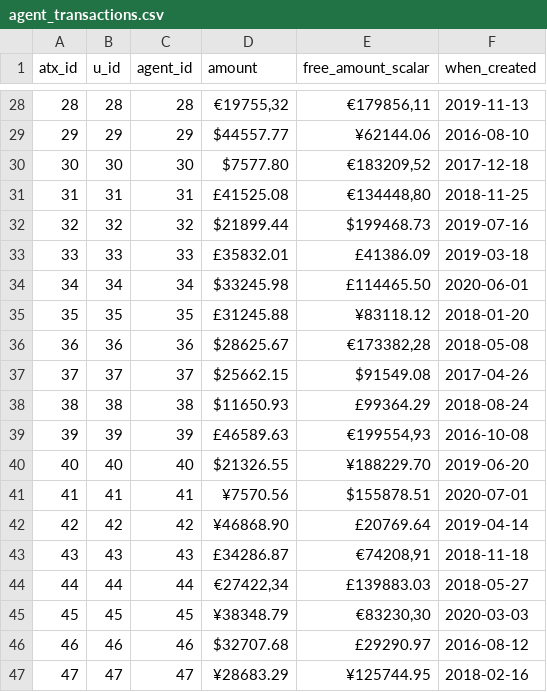
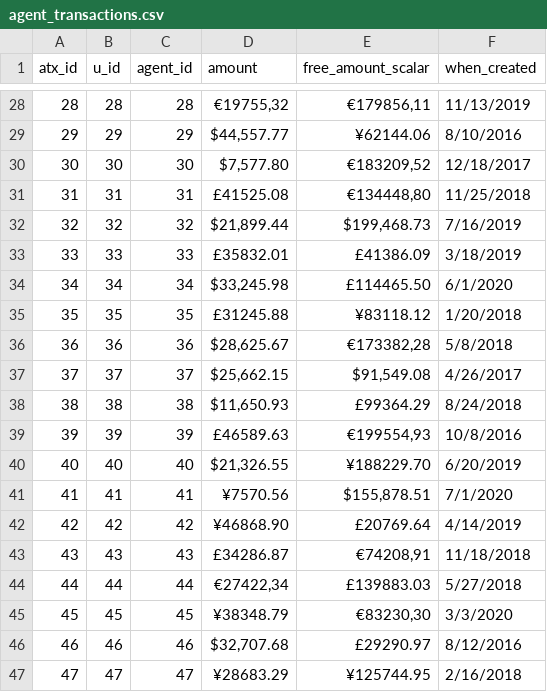
Before and after one commit to eugeniaowiredua/Final-Assignement-on-SQL_Eugenia, a CSV file: agent_transactions.csv, drawn as a sheet; only a part is shown, gaps mark what is left out; the diff covers the shown part only.

```diff
--- a/agent_transactions.csv
+++ b/agent_transactions.csv
@@ -28,20 +28,20 @@ atx_id,u_id,agent_id,amount,free_amount_scalar,when_created
-28,28,28,"€19755,32","€179856,11",2019-11-13
-29,29,29,$44557.77,¥62144.06,2016-08-10
-30,30,30,$7577.80,"€183209,52",2017-12-18
-31,31,31,£41525.08,"€134448,80",2018-11-25
-32,32,32,$21899.44,$199468.73,2019-07-16
-33,33,33,£35832.01,£41386.09,2019-03-18
-34,34,34,$33245.98,£114465.50,2020-06-01
-35,35,35,£31245.88,¥83118.12,2018-01-20
-36,36,36,$28625.67,"€173382,28",2018-05-08
-37,37,37,$25662.15,$91549.08,2017-04-26
-38,38,38,$11650.93,£99364.29,2018-08-24
-39,39,39,£46589.63,"€199554,93",2016-10-08
-40,40,40,$21326.55,¥188229.70,2019-06-20
-41,41,41,¥7570.56,$155878.51,2020-07-01
-42,42,42,¥46868.90,£20769.64,2019-04-14
-43,43,43,£34286.87,"€74208,91",2018-11-18
-44,44,44,"€27422,34",£139883.03,2018-05-27
-45,45,45,¥38348.79,"€83230,30",2020-03-03
-46,46,46,$32707.68,£29290.97,2016-08-12
-47,47,47,¥28683.29,¥125744.95,2018-02-16
+28,28,28,"€19755,32","€179856,11",11/13/2019
+29,29,29,"$44,557.77 ",¥62144.06,8/10/2016
+30,30,30,"$7,577.80 ","€183209,52",12/18/2017
+31,31,31,£41525.08,"€134448,80",11/25/2018
+32,32,32,"$21,899.44 ","$199,468.73 ",7/16/2019
+33,33,33,£35832.01,£41386.09,3/18/2019
+34,34,34,"$33,245.98 ",£114465.50,6/1/2020
+35,35,35,£31245.88,¥83118.12,1/20/2018
+36,36,36,"$28,625.67 ","€173382,28",5/8/2018
+37,37,37,"$25,662.15 ","$91,549.08 ",4/26/2017
+38,38,38,"$11,650.93 ",£99364.29,8/24/2018
+39,39,39,£46589.63,"€199554,93",10/8/2016
+40,40,40,"$21,326.55 ",¥188229.70,6/20/2019
+41,41,41,¥7570.56,"$155,878.51 ",7/1/2020
+42,42,42,¥46868.90,£20769.64,4/14/2019
+43,43,43,£34286.87,"€74208,91",11/18/2018
+44,44,44,"€27422,34",£139883.03,5/27/2018
+45,45,45,¥38348.79,"€83230,30",3/3/2020
+46,46,46,"$32,707.68 ",£29290.97,8/12/2016
+47,47,47,¥28683.29,¥125744.95,2/16/2018
```
Also changed, not shown: 108 edited cells elsewhere in this file, Transfers results.csv, 1 other file.
